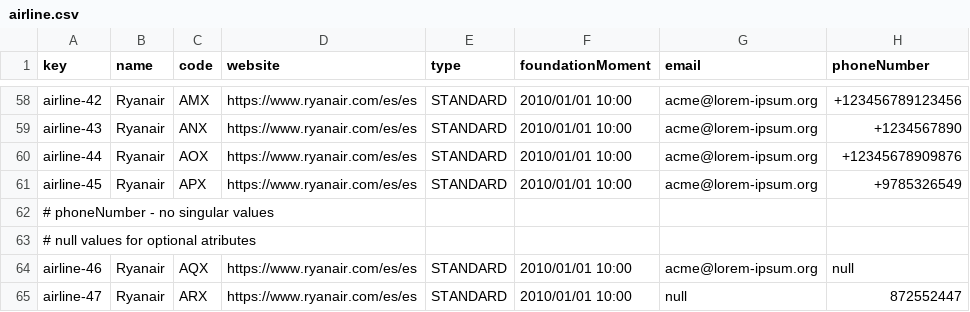
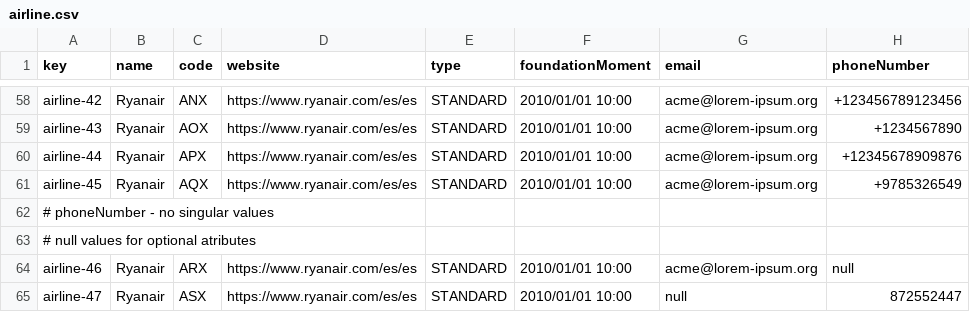
Before and after one commit to BVP2455/Acme-ANS-C2, a CSV file: src/main/resources/WEB-INF/data/sample/airline.csv, drawn as a sheet; only a part is shown, gaps mark what is left out; the diff covers the shown part only; the diff names each change by its address in the sheet, - before the commit and + after, or states it on an @@ line.

```diff
--- a/src/main/resources/WEB-INF/data/sample/airline.csv
+++ b/src/main/resources/WEB-INF/data/sample/airline.csv
-C58 (code): AMX
+C58 (code): ANX
-C59 (code): ANX
+C59 (code): AOX
-C60 (code): AOX
+C60 (code): APX
-C61 (code): APX
+C61 (code): AQX
-C64 (code): AQX
+C64 (code): ARX
-C65 (code): ARX
+C65 (code): ASX
```
Also changed, not shown: 21 edited cells elsewhere in this file.
